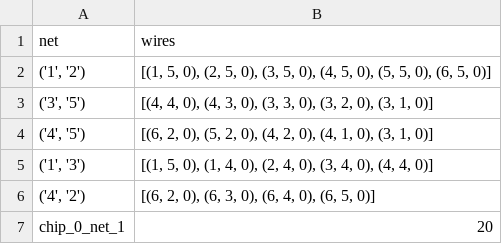
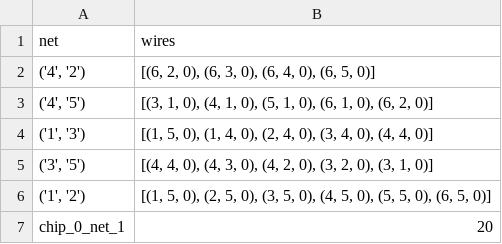
Before and after one commit to ODS120/chips_and_circuits, a CSV file: output.csv, drawn as a sheet.

Commit message:
commit changes

```diff
--- a/output.csv
+++ b/output.csv
@@ -1,7 +1,7 @@
 net,wires
+"('4', '2')","[(6, 2, 0), (6, 3, 0), (6, 4, 0), (6, 5, 0)]"
+"('4', '5')","[(3, 1, 0), (4, 1, 0), (5, 1, 0), (6, 1, 0), (6, 2, 0)]"
+"('1', '3')","[(1, 5, 0), (1, 4, 0), (2, 4, 0), (3, 4, 0), (4, 4, 0)]"
+"('3', '5')","[(4, 4, 0), (4, 3, 0), (4, 2, 0), (3, 2, 0), (3, 1, 0)]"
 "('1', '2')","[(1, 5, 0), (2, 5, 0), (3, 5, 0), (4, 5, 0), (5, 5, 0), (6, 5, 0)]"
-"('3', '5')","[(4, 4, 0), (4, 3, 0), (3, 3, 0), (3, 2, 0), (3, 1, 0)]"
-"('4', '5')","[(6, 2, 0), (5, 2, 0), (4, 2, 0), (4, 1, 0), (3, 1, 0)]"
-"('1', '3')","[(1, 5, 0), (1, 4, 0), (2, 4, 0), (3, 4, 0), (4, 4, 0)]"
-"('4', '2')","[(6, 2, 0), (6, 3, 0), (6, 4, 0), (6, 5, 0)]"
 chip_0_net_1,20
```
